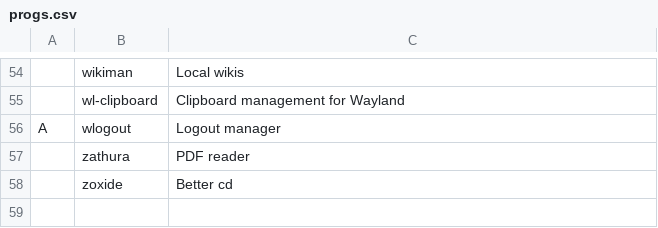
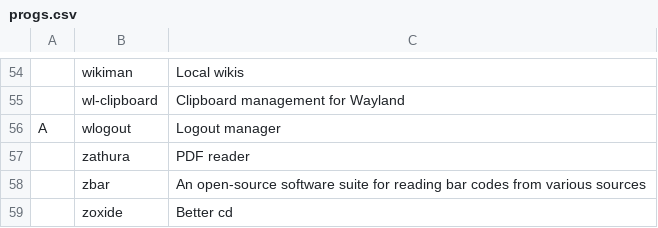
Before and after one commit to ShalevAri/arch-dots, a CSV file: static/progs.csv, drawn as a sheet; only a part is shown, gaps mark what is left out; the diff names each change by its address in the sheet, - before the commit and + after, or states it on an @@ line.

Commit message:
impr(progs): add zbar to package list

```diff
--- a/static/progs.csv
+++ b/static/progs.csv
+row 58:  | zbar | An open-source software suite for reading bar codes from various sources
```
